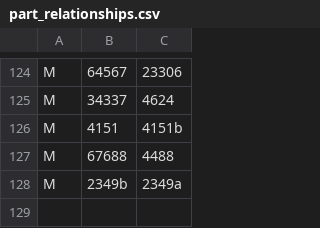
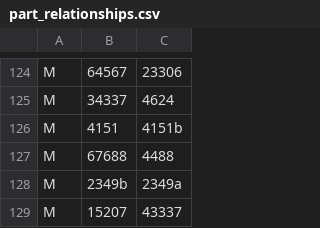
Before and after one commit to jncraton/bricki, a CSV file: data/part_relationships.csv, drawn as a sheet; only a part is shown, gaps mark what is left out; the diff names each change by its address in the sheet, - before the commit and + after, or states it on an @@ line.

Commit message:
Update relationship

```diff
--- a/data/part_relationships.csv
+++ b/data/part_relationships.csv
+row 129: M | 15207 | 43337
```
